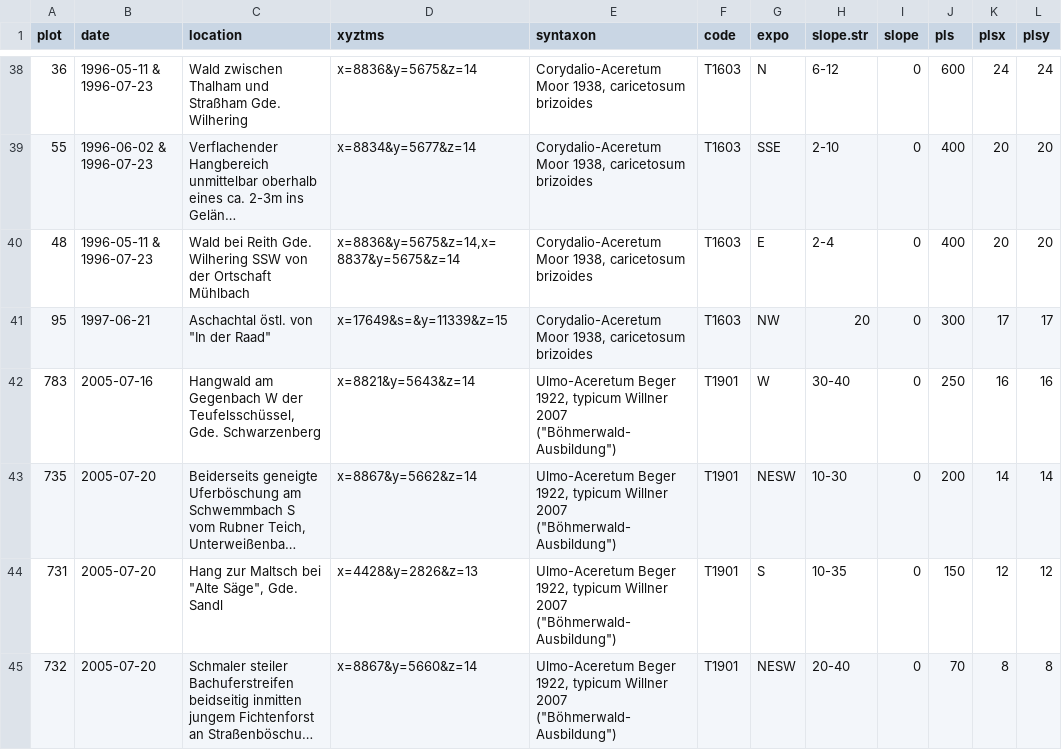
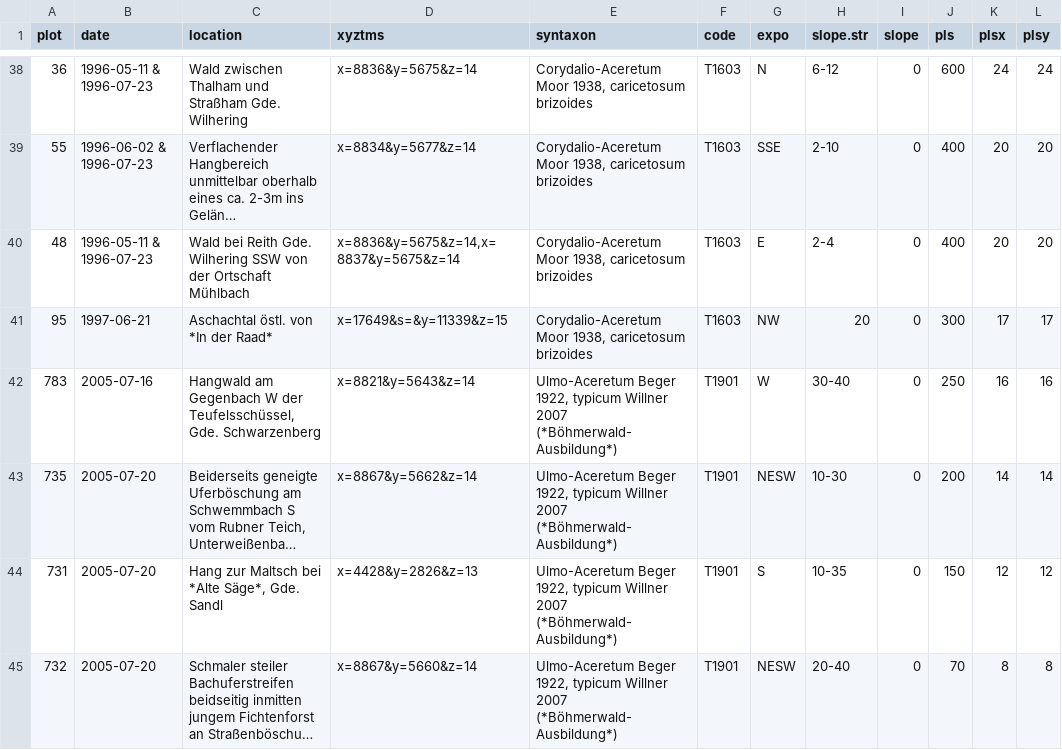
Before and after one commit to kardinal-eros/vegsoup-data, a CSV file: strauch2010/Strauch2010SupplementTabT16-19-20-21Locations.csv, drawn as a sheet; only a part is shown, gaps mark what is left out; long unchanged cells end in …; the diff covers the shown part only; the diff names each change by its address in the sheet, - before the commit and + after, or states it on an @@ line.

Commit message:
replaced quotation marks with asterisks

```diff
--- a/strauch2010/Strauch2010SupplementTabT16-19-20-21Locations.csv
+++ b/strauch2010/Strauch2010SupplementTabT16-19-20-21Locations.csv
-C41 (location): Aschachtal östl. von "In der Raad"
+C41 (location): Aschachtal östl. von *In der Raad*
-E42:E45 (syntaxon): …Willner 2007 ("Böhmerwald-Ausbildung")
+E42:E45 (syntaxon): …Willner 2007 (*Böhmerwald-Ausbildung*)
-C44 (location): Hang zur Maltsch bei "Alte Säge", Gde. Sandl
+C44 (location): Hang zur Maltsch bei *Alte Säge*, Gde. Sandl
```
Also changed, not shown: 8 edited cells elsewhere in this file.
